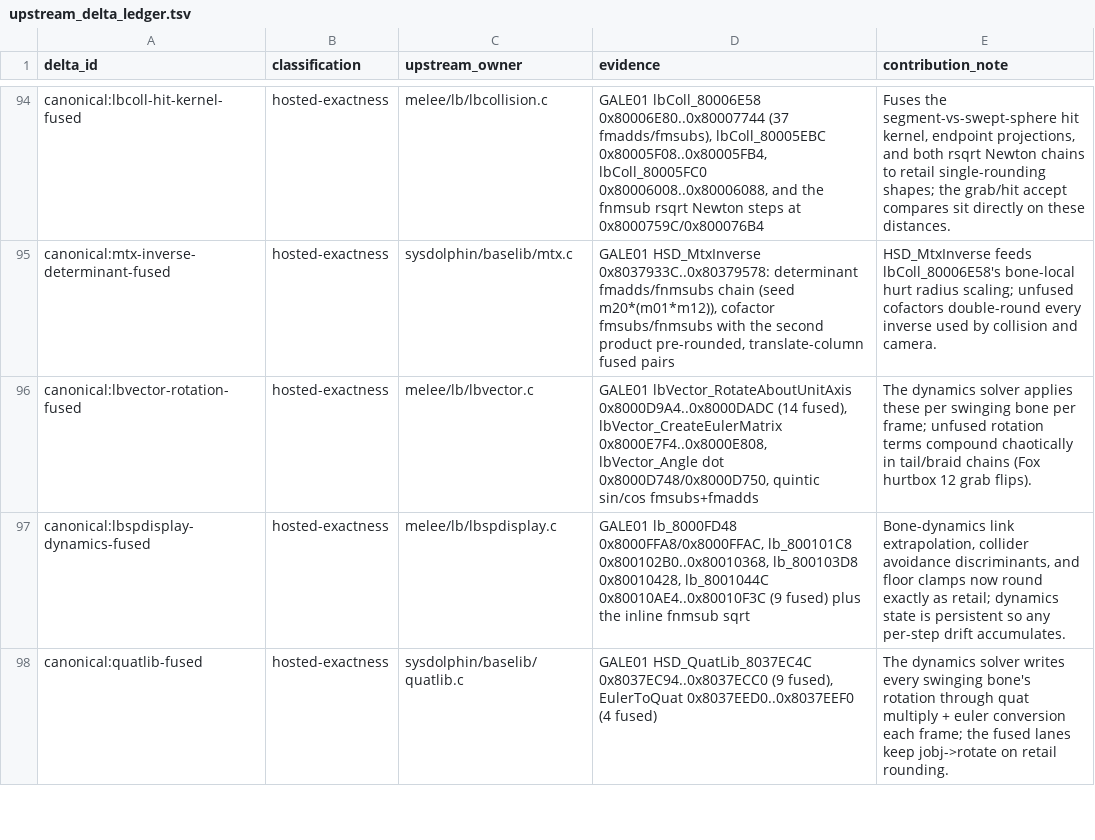
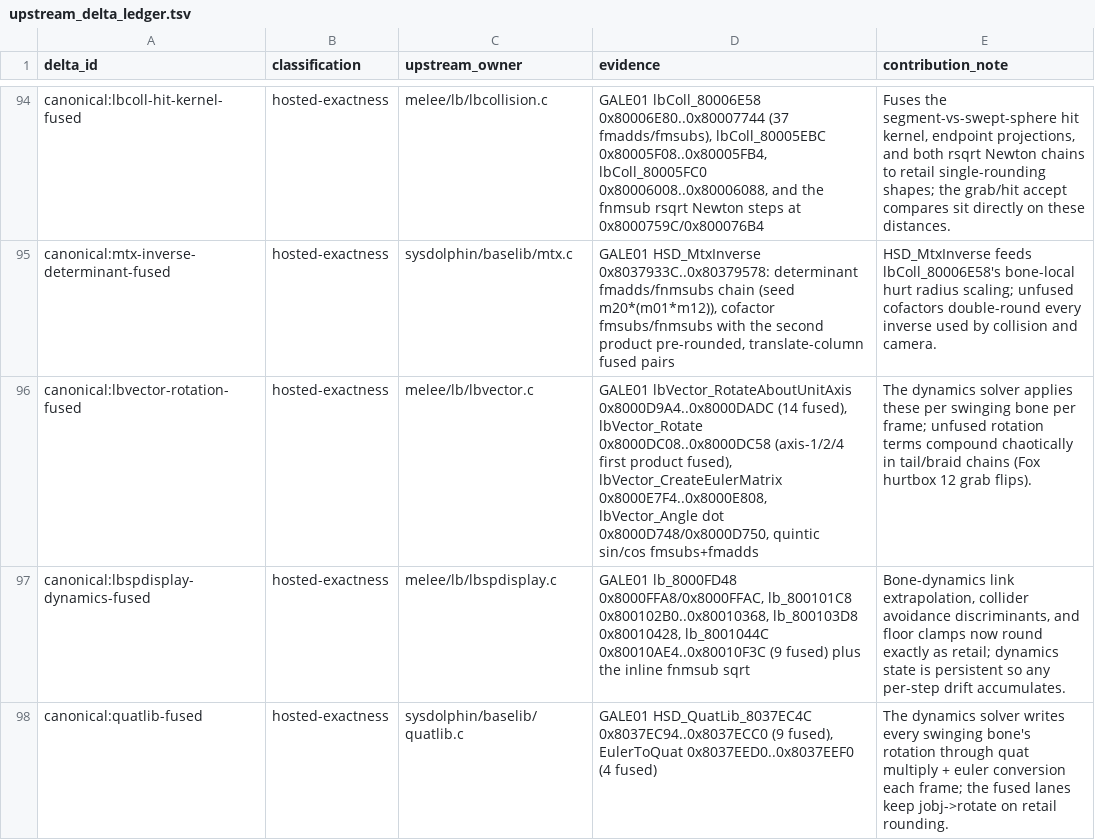
Before and after one commit to kyhavlov/melee-sim-light, a TSV file: src/upstream_delta_ledger.tsv, drawn as a sheet; only a part is shown, gaps mark what is left out.

```diff
--- a/src/upstream_delta_ledger.tsv
+++ b/src/upstream_delta_ledger.tsv
@@ -95,3 +95,3 @@ canonical:lbcoll-hit-kernel-fused	hosted-exactness	melee/lb/lbcollision.c	GALE01
 canonical:mtx-inverse-determinant-fused	hosted-exactness	sysdolphin/baselib/mtx.c	GALE01 HSD_MtxInverse 0x8037933C..0x80379578: determinant fmadds/fnmsubs chain (seed m20*(m01*m12)), cofactor fmsubs/fnmsubs with the second product pre-rounded, translate-column fused pairs	HSD_MtxInverse feeds lbColl_80006E58's bone-local hurt radius scaling; unfused cofactors double-round every inverse used by collision and camera.
-canonical:lbvector-rotation-fused	hosted-exactness	melee/lb/lbvector.c	GALE01 lbVector_RotateAboutUnitAxis 0x8000D9A4..0x8000DADC (14 fused), lbVector_CreateEulerMatrix 0x8000E7F4..0x8000E808, lbVector_Angle dot 0x8000D748/0x8000D750, quintic sin/cos fmsubs+fmadds	The dynamics solver applies these per swinging bone per frame; unfused rotation terms compound chaotically in tail/braid chains (Fox hurtbox 12 grab flips).
+canonical:lbvector-rotation-fused	hosted-exactness	melee/lb/lbvector.c	GALE01 lbVector_RotateAboutUnitAxis 0x8000D9A4..0x8000DADC (14 fused), lbVector_Rotate 0x8000DC08..0x8000DC58 (axis-1/2/4 first product fused), lbVector_CreateEulerMatrix 0x8000E7F4..0x8000E808, lbVector_Angle dot 0x8000D748/0x8000D750, quintic sin/cos fmsubs+fmadds	The dynamics solver applies these per swinging bone per frame; unfused rotation terms compound chaotically in tail/braid chains (Fox hurtbox 12 grab flips).
 canonical:lbspdisplay-dynamics-fused	hosted-exactness	melee/lb/lbspdisplay.c	GALE01 lb_8000FD48 0x8000FFA8/0x8000FFAC, lb_800101C8 0x800102B0..0x80010368, lb_800103D8 0x80010428, lb_8001044C 0x80010AE4..0x80010F3C (9 fused) plus the inline fnmsub sqrt	Bone-dynamics link extrapolation, collider avoidance discriminants, and floor clamps now round exactly as retail; dynamics state is persistent so any per-step drift accumulates.
```
Also changed, not shown: 3 other files.
